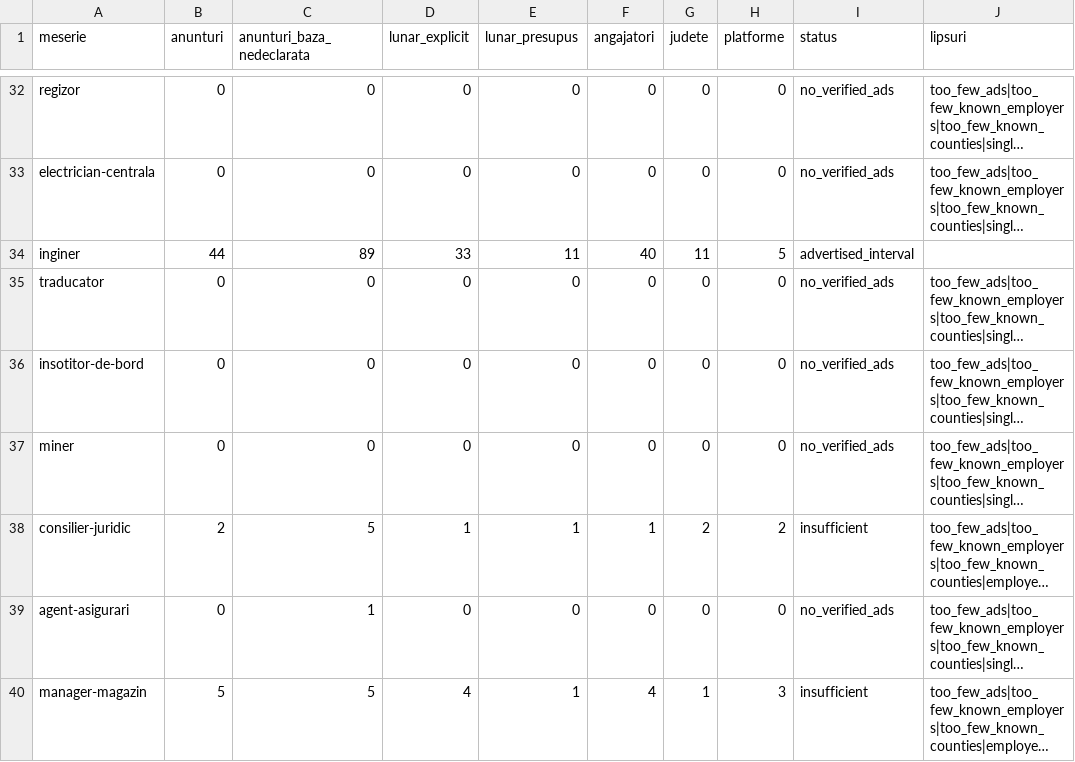
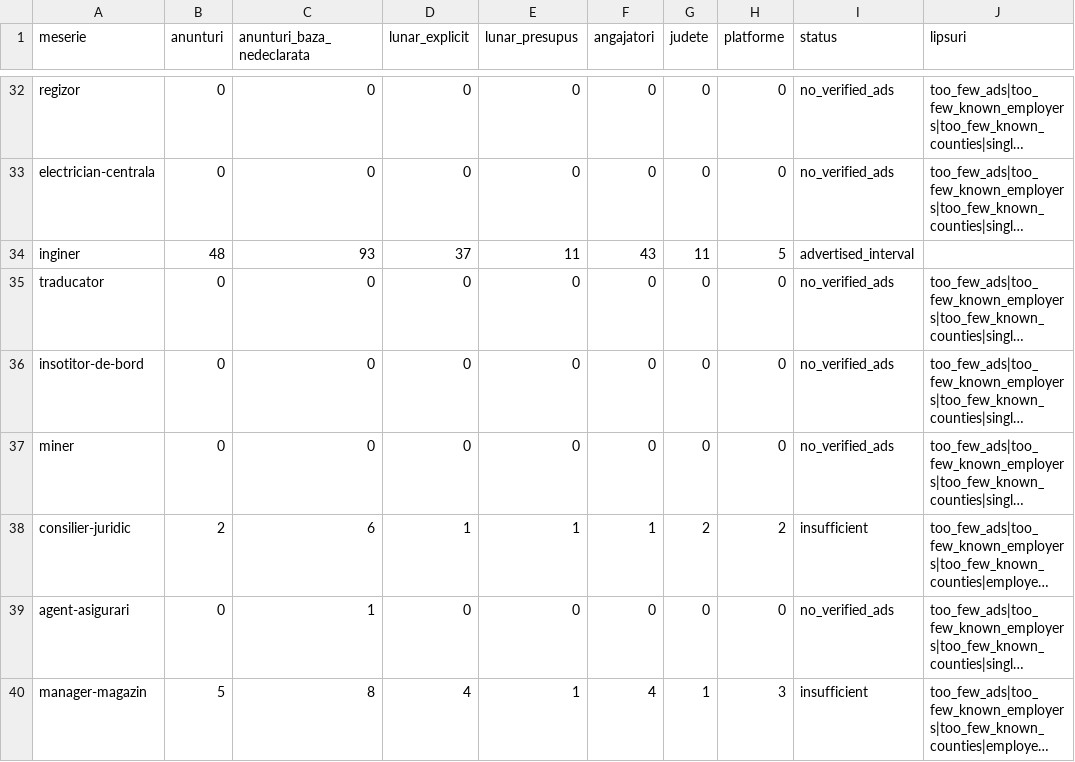
Before and after one commit to xsagul/salariile-ro, a CSV file: public/date/acoperire-anunturi.csv, drawn as a sheet; only a part is shown, gaps mark what is left out; long unchanged cells end in …; the diff covers the shown part only; the diff names each change by its address in the sheet, - before the commit and + after, or states it on an @@ line.

```diff
--- a/public/date/acoperire-anunturi.csv
+++ b/public/date/acoperire-anunturi.csv
-B34 (anunturi): 44
+B34 (anunturi): 48
-C34 (anunturi_baza_nedeclarata): 89
+C34 (anunturi_baza_nedeclarata): 93
-D34 (lunar_explicit): 33
+D34 (lunar_explicit): 37
-F34 (angajatori): 40
+F34 (angajatori): 43
-C38 (anunturi_baza_nedeclarata): 5
+C38 (anunturi_baza_nedeclarata): 6
-C40 (anunturi_baza_nedeclarata): 5
+C40 (anunturi_baza_nedeclarata): 8
```
Also changed, not shown: 53 edited cells elsewhere in this file, 9 other files.
